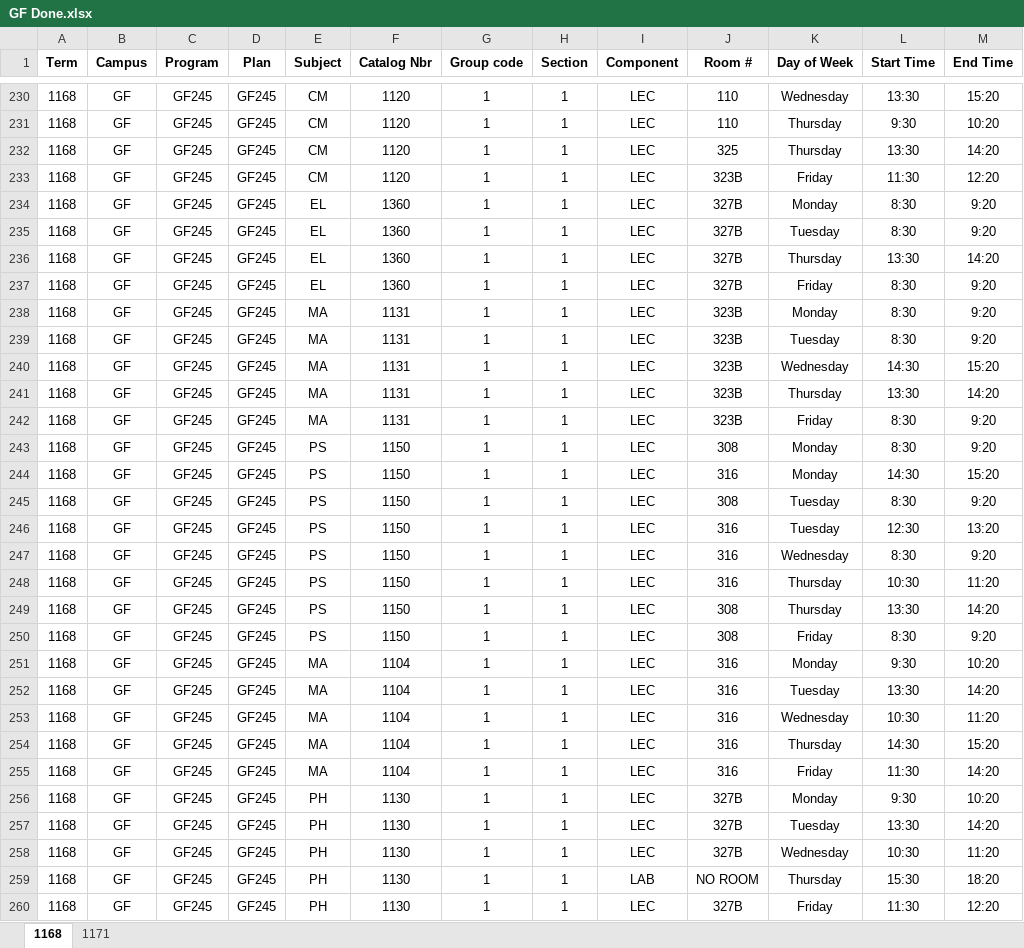
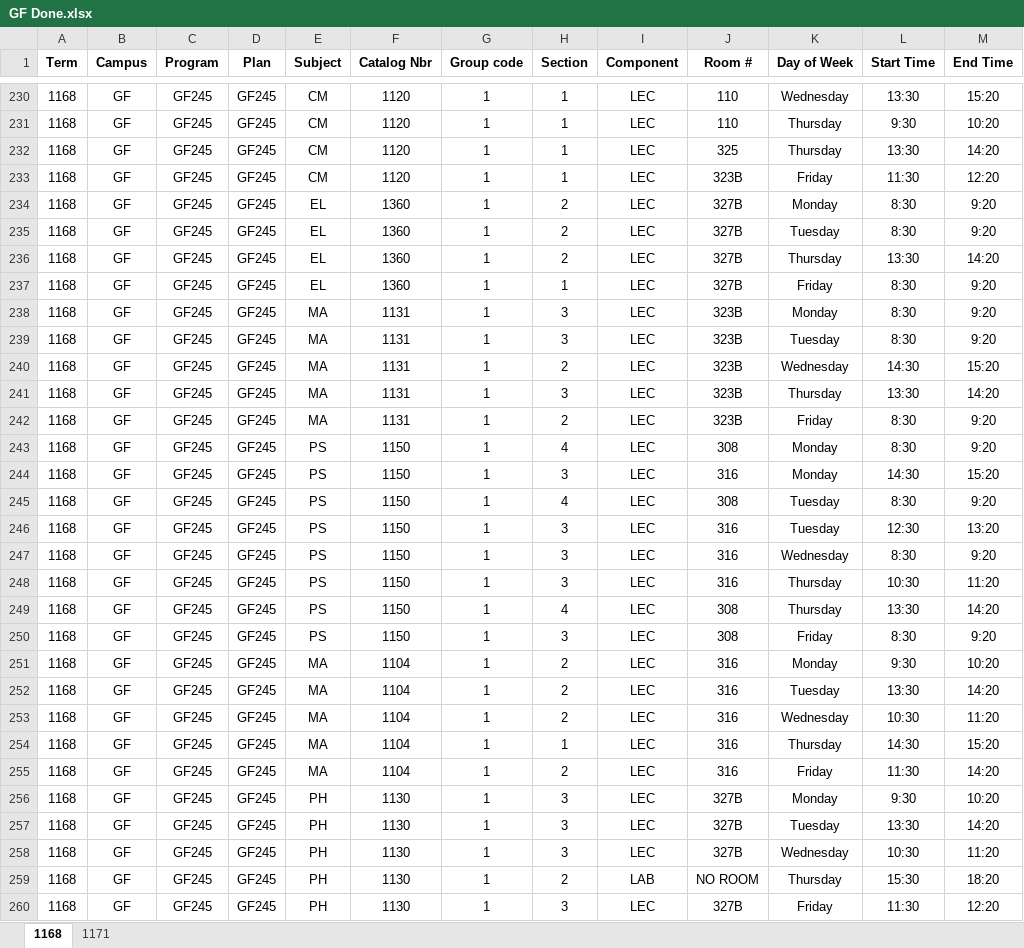
Before and after one commit to IridiumNL/CNAWorkTerm, an Excel workbook: GF Done.xlsx, sheet 1168, drawn as a sheet; only a part is shown, gaps mark what is left out; values as stored, in another font and other column widths than the file's, no borders; the diff covers the shown part only; the diff names each change by its address in the sheet, - before the commit and + after, or states it on an @@ line.

```diff
--- a/GF Done.xlsx (sheet 1168)
+++ b/GF Done.xlsx (sheet 1168)
-H234:H236 (Section): 1
+H234:H236 (Section): 2
-H238:H239 (Section): 1
+H238:H239 (Section): 3
-H240 (Section): 1
+H240 (Section): 2
-H241 (Section): 1
+H241 (Section): 3
-H242 (Section): 1
+H242 (Section): 2
-H243 (Section): 1
+H243 (Section): 4
-H244 (Section): 1
+H244 (Section): 3
-H245 (Section): 1
+H245 (Section): 4
-H246:H248 (Section): 1
+H246:H248 (Section): 3
-H249 (Section): 1
+H249 (Section): 4
-H250 (Section): 1
+H250 (Section): 3
-H251:H253 (Section): 1
+H251:H253 (Section): 2
-H255 (Section): 1
+H255 (Section): 2
-H256:H258 (Section): 1
+H256:H258 (Section): 3
-H259 (Section): 1
+H259 (Section): 2
-H260 (Section): 1
+H260 (Section): 3
```
Also changed, not shown: 55 edited cells elsewhere in this sheet, BG Done.xlsx, GR Done.xlsx, 3 other files.
